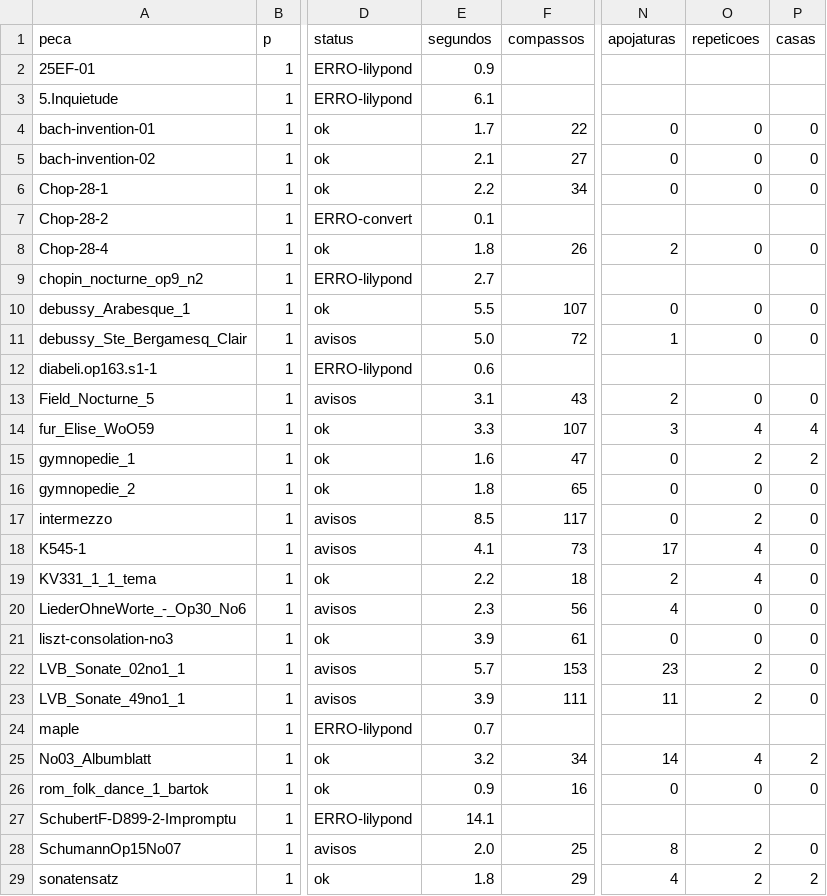
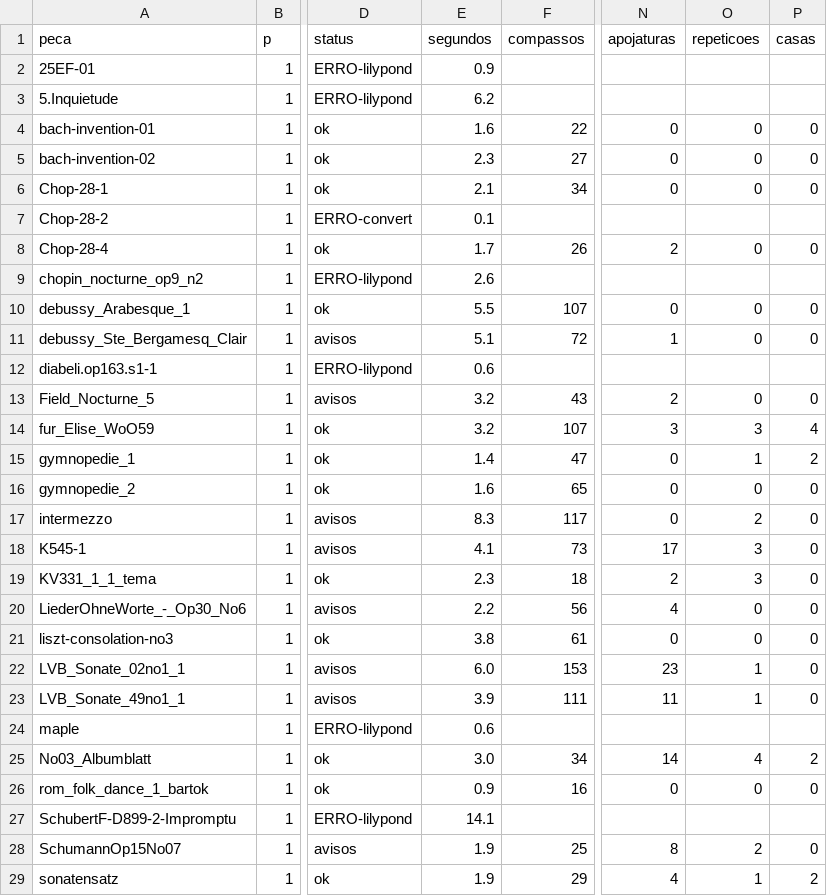
Before and after one commit to mkanada/ly2mxml, a CSV file: saida/_resumo.csv, drawn as a sheet; only a part is shown, gaps mark what is left out; the diff covers the shown part only; the diff names each change by its address in the sheet, - before the commit and + after, or states it on an @@ line.

```diff
--- a/saida/_resumo.csv
+++ b/saida/_resumo.csv
-E3 (segundos): 6.1
+E3 (segundos): 6.2
-E4 (segundos): 1.7
+E4 (segundos): 1.6
-E5 (segundos): 2.1
+E5 (segundos): 2.3
-E6 (segundos): 2.2
+E6 (segundos): 2.1
-E8 (segundos): 1.8
+E8 (segundos): 1.7
-E9 (segundos): 2.7
+E9 (segundos): 2.6
-E11 (segundos): 5.0
+E11 (segundos): 5.1
-E13 (segundos): 3.1
+E13 (segundos): 3.2
-E14 (segundos): 3.3
+E14 (segundos): 3.2
-O14 (repeticoes): 4
+O14 (repeticoes): 3
-E15 (segundos): 1.6
+E15 (segundos): 1.4
-O15 (repeticoes): 2
+O15 (repeticoes): 1
-E16 (segundos): 1.8
+E16 (segundos): 1.6
-E17 (segundos): 8.5
+E17 (segundos): 8.3
-O18:O19 (repeticoes): 4
+O18:O19 (repeticoes): 3
-E19 (segundos): 2.2
+E19 (segundos): 2.3
-E20 (segundos): 2.3
+E20 (segundos): 2.2
-E21 (segundos): 3.9
+E21 (segundos): 3.8
-E22 (segundos): 5.7
+E22 (segundos): 6.0
-O22:O23 (repeticoes): 2
+O22:O23 (repeticoes): 1
-E24 (segundos): 0.7
+E24 (segundos): 0.6
-E25 (segundos): 3.2
+E25 (segundos): 3.0
-E28 (segundos): 2.0
+E28 (segundos): 1.9
-E29 (segundos): 1.8
+E29 (segundos): 1.9
-O29 (repeticoes): 2
+O29 (repeticoes): 1
```
Also changed, not shown: 3 edited cells elsewhere in this file, 7 other files.
